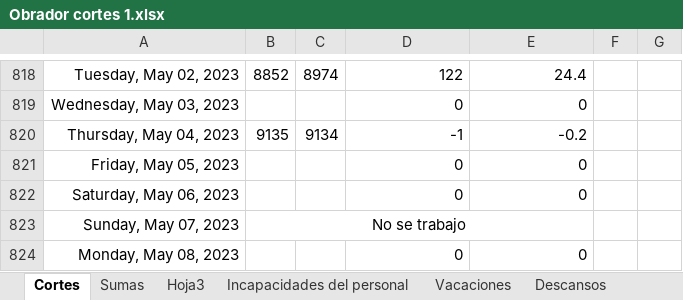
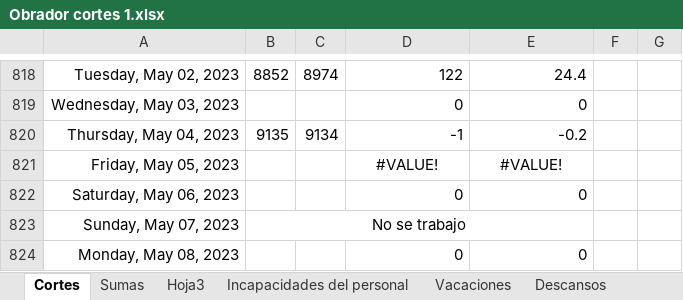
Before and after one commit to Hydra9999414/Cortes, an Excel workbook: Obrador cortes 1.xlsx, sheet Cortes, drawn as a sheet; only a part is shown, gaps mark what is left out; values as stored, in another font and other column widths than the file's, no borders; the diff names each change by its address in the sheet, - before the commit and + after, or states it on an @@ line.

```diff
--- a/Obrador cortes 1.xlsx (sheet Cortes)
+++ b/Obrador cortes 1.xlsx (sheet Cortes)
-D821: 0
+D821: #VALUE!
-D821:E821 alignment: right
+D821:E821 alignment: center
-E821: 0
+E821: #VALUE!
```
Also changed, not shown: sheet Incapacidades del personal, sheet Descansos.
